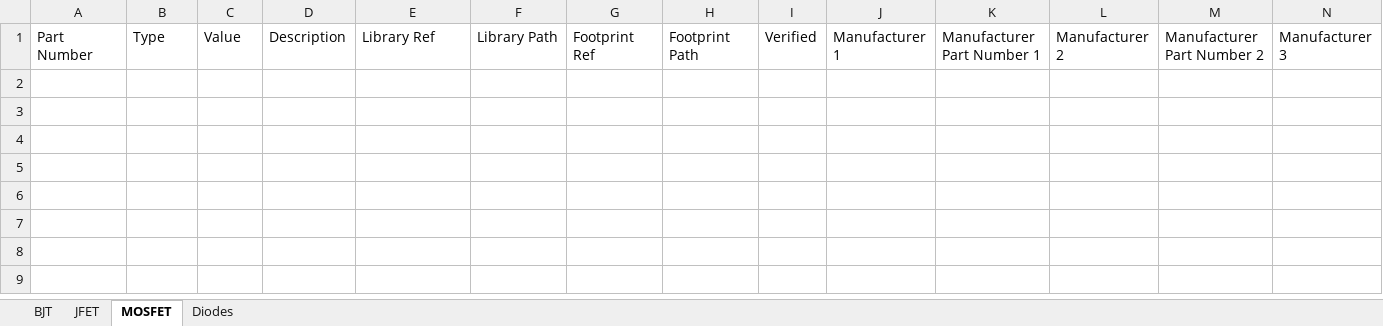
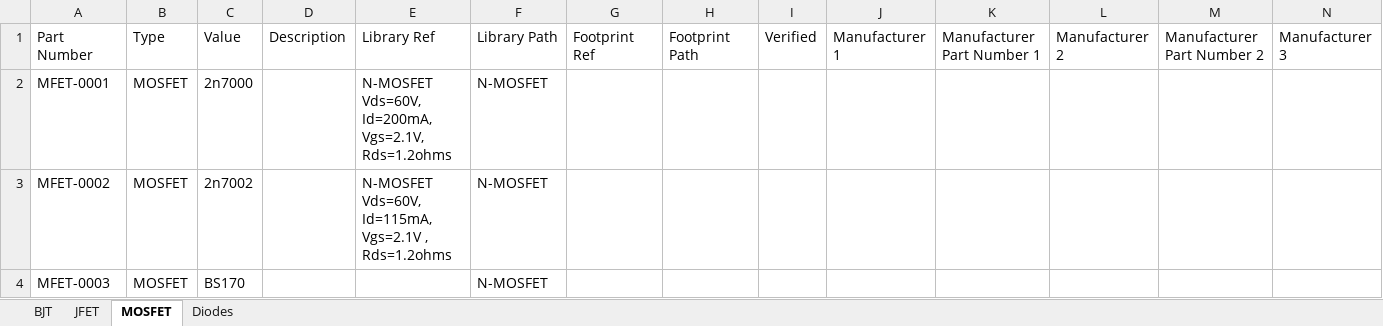
Before and after one commit to soundslikesterling/libraries, an Excel workbook: Data/Semiconductors.xlsx, sheet MOSFET, drawn as a sheet; only a part is shown; values as stored, in another font and other column widths than the file's, no borders; rows hold the shown columns only; the diff names each change by its address in the sheet, - before the commit and + after, or states it on an @@ line.

```diff
--- a/Data/Semiconductors.xlsx (sheet MOSFET)
+++ b/Data/Semiconductors.xlsx (sheet MOSFET)
+row 2: MFET-0001 | MOSFET | 2n7000 |  | N-MOSFET Vds=60V, Id=200mA, Vgs=2.1V, Rds=1.2ohms | N-MOSFET
+row 3: MFET-0002 | MOSFET | 2n7002 |  | N-MOSFET Vds=60V, Id=115mA, Vgs=2.1V , Rds=1.2ohms | N-MOSFET
+row 4: MFET-0003 | MOSFET | BS170 |  |  | N-MOSFET
```
Also changed, not shown: sheet BJT, sheet JFET, sheet Diodes.
